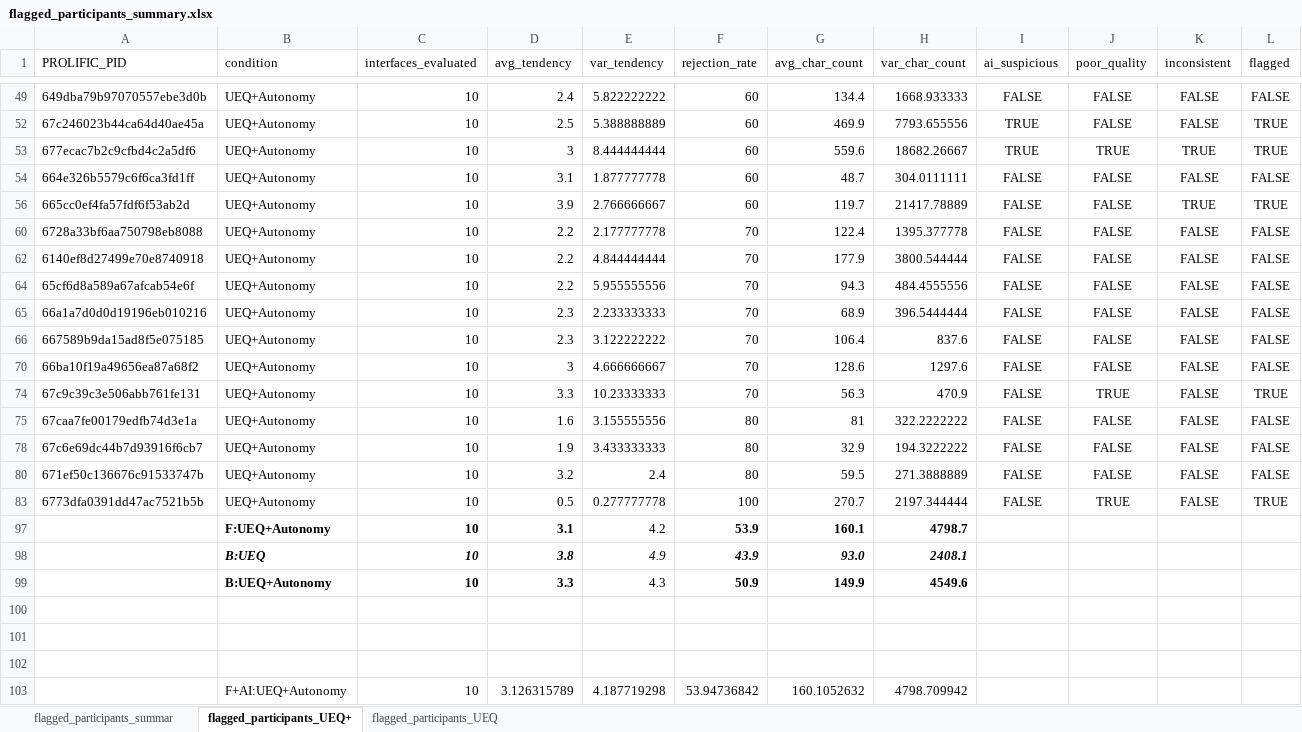
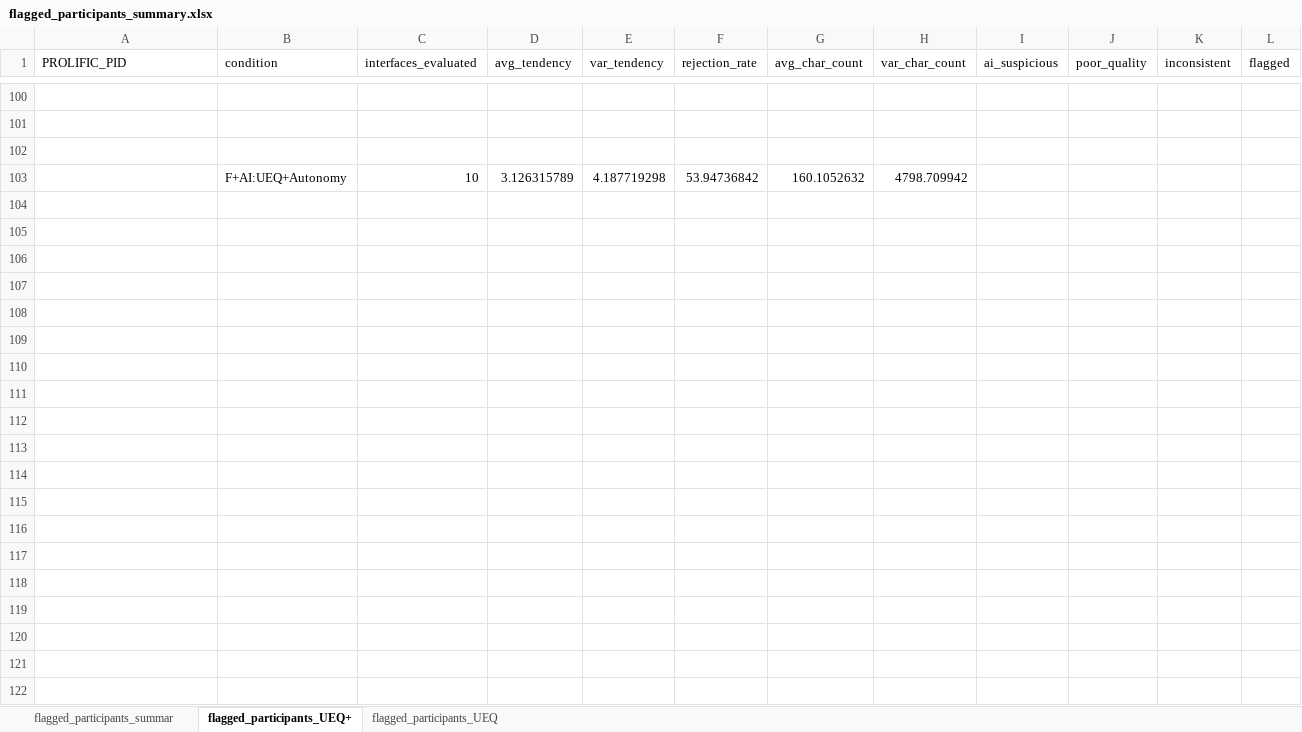
Before and after one commit to HaukeCornell/AI-UI-Ethics-Evaluations, an Excel workbook: UI-Eval-Survey-Data/results/flagged_participants_summary.xlsx, sheet flagged_participants_UEQ+, drawn as a sheet; only a part is shown, gaps mark what is left out; values as stored, in another font and other column widths than the file's, no borders; conditional formats not drawn; rows hold the shown columns only; the diff covers the shown part only; the diff names each change by its address in the sheet, - before the commit and + after, or states it on an @@ line.

```diff
--- a/UI-Eval-Survey-Data/results/flagged_participants_summary.xlsx (sheet flagged_participants_UEQ+)
+++ b/UI-Eval-Survey-Data/results/flagged_participants_summary.xlsx (sheet flagged_participants_UEQ+)
@@ row 49 hidden: 649dba79b97070557ebe3d0b | UEQ+Autonomy | 10 | 2.4 | 5.822222222 | 60 | 134.4 | 1668.933333 | FALSE | FALSE | FALSE | FALSE @@
@@ row 52 hidden: 67c246023b44ca64d40ae45a | UEQ+Autonomy | 10 | 2.5 | 5.388888889 | 60 | 469.9 | 7793.655556 | TRUE | FALSE | FALSE | TRUE @@
@@ row 53 hidden: 677ecac7b2c9cfbd4c2a5df6 | UEQ+Autonomy | 10 | 3 | 8.444444444 | 60 | 559.6 | 18682.26667 | TRUE | TRUE | TRUE | TRUE @@
@@ row 54 hidden: 664e326b5579c6f6ca3fd1ff | UEQ+Autonomy | 10 | 3.1 | 1.877777778 | 60 | 48.7 | 304.0111111 | FALSE | FALSE | FALSE | FALSE @@
@@ row 56 hidden: 665cc0ef4fa57fdf6f53ab2d | UEQ+Autonomy | 10 | 3.9 | 2.766666667 | 60 | 119.7 | 21417.78889 | FALSE | FALSE | TRUE | TRUE @@
@@ row 60 hidden: 6728a33bf6aa750798eb8088 | UEQ+Autonomy | 10 | 2.2 | 2.177777778 | 70 | 122.4 | 1395.377778 | FALSE | FALSE | FALSE | FALSE @@
@@ row 62 hidden: 6140ef8d27499e70e8740918 | UEQ+Autonomy | 10 | 2.2 | 4.844444444 | 70 | 177.9 | 3800.544444 | FALSE | FALSE | FALSE | FALSE @@
@@ row 64 hidden: 65cf6d8a589a67afcab54e6f | UEQ+Autonomy | 10 | 2.2 | 5.955555556 | 70 | 94.3 | 484.4555556 | FALSE | FALSE | FALSE | FALSE @@
@@ row 65 hidden: 66a1a7d0d0d19196eb010216 | UEQ+Autonomy | 10 | 2.3 | 2.233333333 | 70 | 68.9 | 396.5444444 | FALSE | FALSE | FALSE | FALSE @@
@@ row 66 hidden: 667589b9da15ad8f5e075185 | UEQ+Autonomy | 10 | 2.3 | 3.122222222 | 70 | 106.4 | 837.6 | FALSE | FALSE | FALSE | FALSE @@
@@ row 70 hidden: 66ba10f19a49656ea87a68f2 | UEQ+Autonomy | 10 | 3 | 4.666666667 | 70 | 128.6 | 1297.6 | FALSE | FALSE | FALSE | FALSE @@
@@ row 74 hidden: 67c9c39c3e506abb761fe131 | UEQ+Autonomy | 10 | 3.3 | 10.23333333 | 70 | 56.3 | 470.9 | FALSE | TRUE | FALSE | TRUE @@
@@ row 75 hidden: 67caa7fe00179edfb74d3e1a | UEQ+Autonomy | 10 | 1.6 | 3.155555556 | 80 | 81 | 322.2222222 | FALSE | FALSE | FALSE | FALSE @@
@@ row 78 hidden: 67c6e69dc44b7d93916f6cb7 | UEQ+Autonomy | 10 | 1.9 | 3.433333333 | 80 | 32.9 | 194.3222222 | FALSE | FALSE | FALSE | FALSE @@
@@ row 80 hidden: 671ef50c136676c91533747b | UEQ+Autonomy | 10 | 3.2 | 2.4 | 80 | 59.5 | 271.3888889 | FALSE | FALSE | FALSE | FALSE @@
@@ row 83 hidden: 6773dfa0391dd47ac7521b5b | UEQ+Autonomy | 10 | 0.5 | 0.277777778 | 100 | 270.7 | 2197.344444 | FALSE | TRUE | FALSE | TRUE @@
@@ row 97 hidden:  | F:UEQ+Autonomy | 10 | 3.1 | 4.2 | 53.9 | 160.1 | 4798.7 @@
@@ row 98 hidden:  | B:UEQ | 10 | 3.8 | 4.9 | 43.9 | 93.0 | 2408.1 @@
@@ row 99 hidden:  | B:UEQ+Autonomy | 10 | 3.3 | 4.3 | 50.9 | 149.9 | 4549.6 @@
```
Also changed, not shown: 22 hidden or unhidden rows elsewhere in this sheet, sheet flagged_participants_UEQ, hidden cells, 15 other files.
